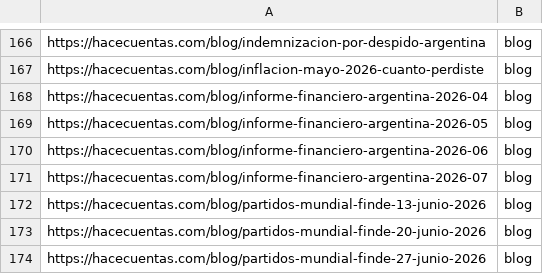
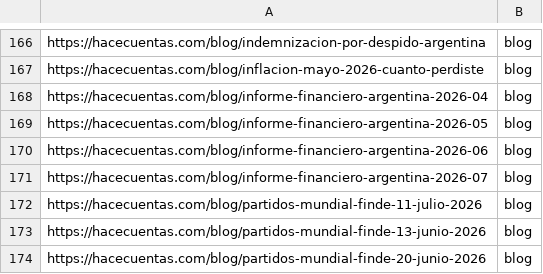
Before and after one commit to grblasquiz/hacecuentas, a CSV file: public/google-page-feed.csv, drawn as a sheet; only a part is shown, gaps mark what is left out; the shorter side is filled out with more unchanged rows; the diff names each change by its address in the sheet, - before the commit and + after, or states it on an @@ line.

```diff
--- a/public/google-page-feed.csv
+++ b/public/google-page-feed.csv
+row 172: https://hacecuentas.com/blog/partidos-mundial-finde-11-julio-2026 | blog
```
Also changed, not shown: 45 other files.
